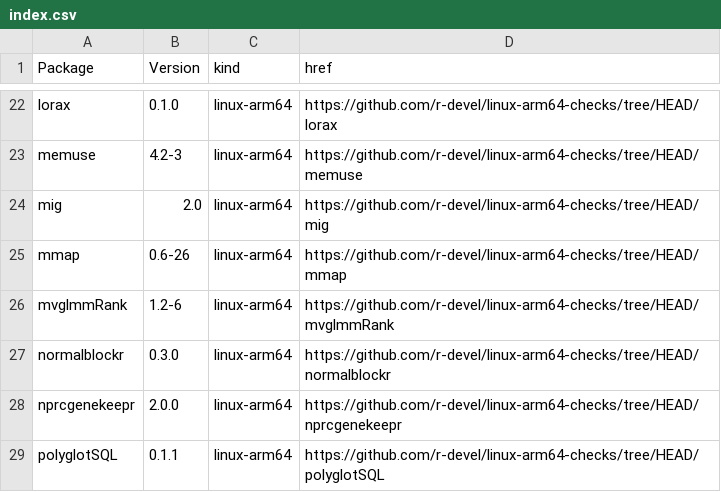
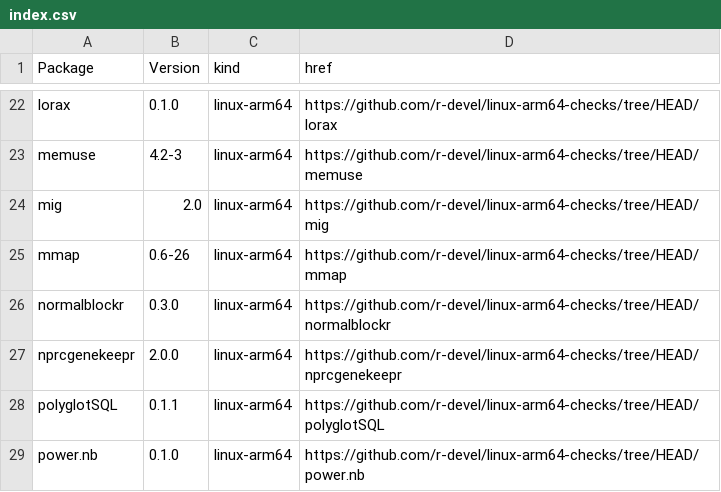
Before and after one commit to r-devel/linux-arm64-checks, a CSV file: index.csv, drawn as a sheet; only a part is shown, gaps mark what is left out; the shorter side is filled out with more unchanged rows; the diff names each change by its address in the sheet, - before the commit and + after, or states it on an @@ line.

```diff
--- a/index.csv
+++ b/index.csv
-row 26: mvglmmRank | 1.2-6 | linux-arm64 | https://github.com/r-devel/linux-arm64-checks/tree/HEAD/mvglmmRank
```
Also changed, not shown: 4 other files.
